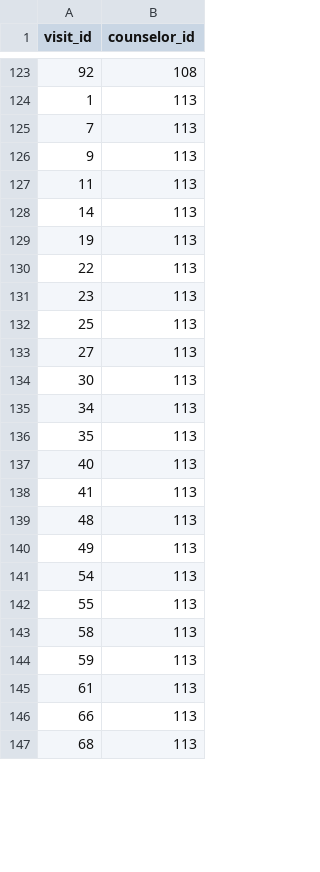
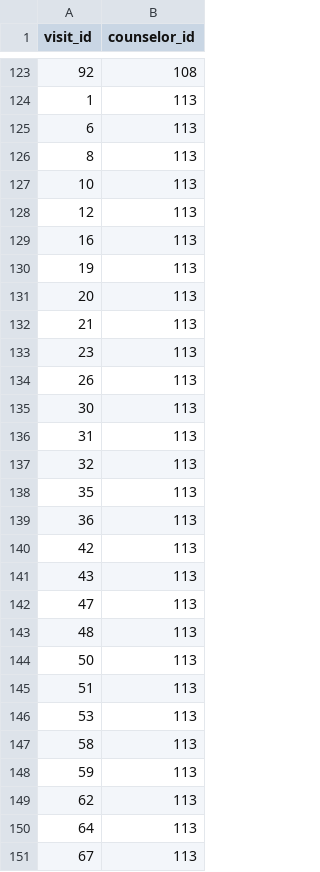
Before and after one commit to SnugTop/Student-Support-Database, a CSV file: data/Visit-Counselor.csv, drawn as a sheet; only a part is shown, gaps mark what is left out; the diff covers the shown part only.

Commit message:
add edit counselor info and fix center supervisor visits

```diff
--- a/data/Visit-Counselor.csv
+++ b/data/Visit-Counselor.csv
@@ -124,24 +124,28 @@ visit_id,counselor_id
 1,113
-7,113
-9,113
-11,113
-14,113
+6,113
+8,113
+10,113
+12,113
+16,113
 19,113
-22,113
+20,113
+21,113
 23,113
-25,113
-27,113
+26,113
 30,113
-34,113
+31,113
+32,113
 35,113
-40,113
-41,113
+36,113
+42,113
+43,113
+47,113
 48,113
-49,113
-54,113
-55,113
+50,113
+51,113
+53,113
 58,113
 59,113
-61,113
-66,113
-68,113
+62,113
+64,113
+67,113
```
Also changed, not shown: 3 added rows, 7 removed rows and 5 edited cells elsewhere in this file, 3 other files.
